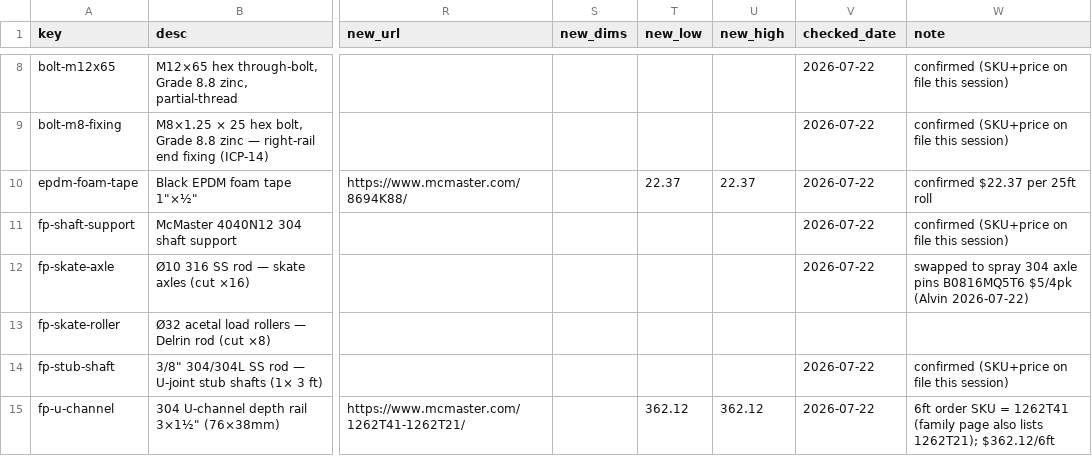
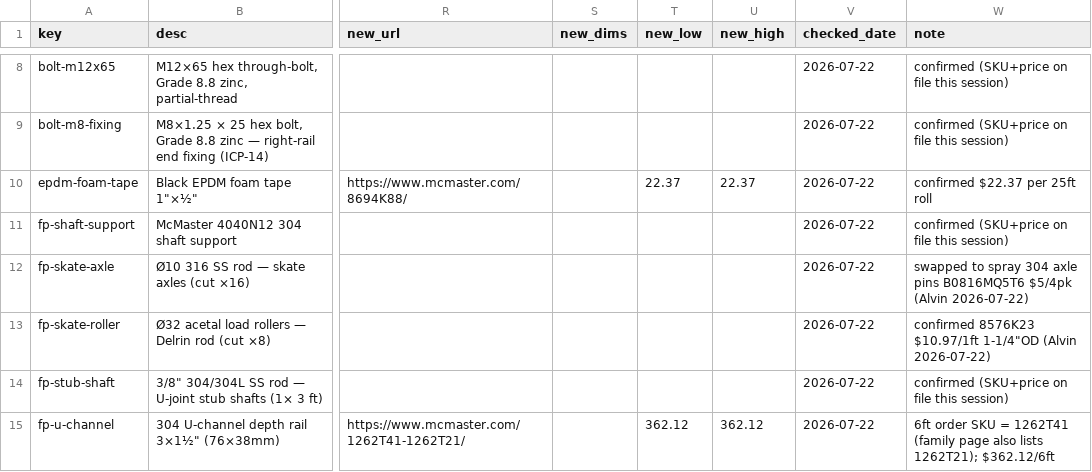
Before and after one commit to alvinr/tbs, a CSV file: parts-worklist.csv, drawn as a sheet; only a part is shown, gaps mark what is left out; the diff names each change by its address in the sheet, - before the commit and + after, or states it on an @@ line.

Commit message:
Skate rollers: confirm load (8576K23 1-1/4" OD) + pin keeper (8497K276 3/4" OD Delrin rod)
Delrin TUBE stock IDs didn't match the Ø10 axle (nearest 1"/1/2"/1/4" bores),
so solid rod + drilled Ø10 bore it is:
- fp-skate-roller: 8576K23 1-1/4" OD Delrin rod $10.97/1ft — confirmed + stamped
- fp-skate-keeper: 8497K276 3/4" OD Delrin rod (4 ft min stock) — SKU/dims pinned,
  price still TBD (unstamped). Cost-neutral (estimate band held). Gates green.

```diff
--- a/parts-worklist.csv
+++ b/parts-worklist.csv
-V13 (checked_date): (empty)
+V13 (checked_date): 2026-07-22
-W13 (note): (empty)
+W13 (note): confirmed 8576K23 $10.97/1ft 1-1/4"OD (Alvin 2026-07-22)
```
Also changed, not shown: 3 other files.
